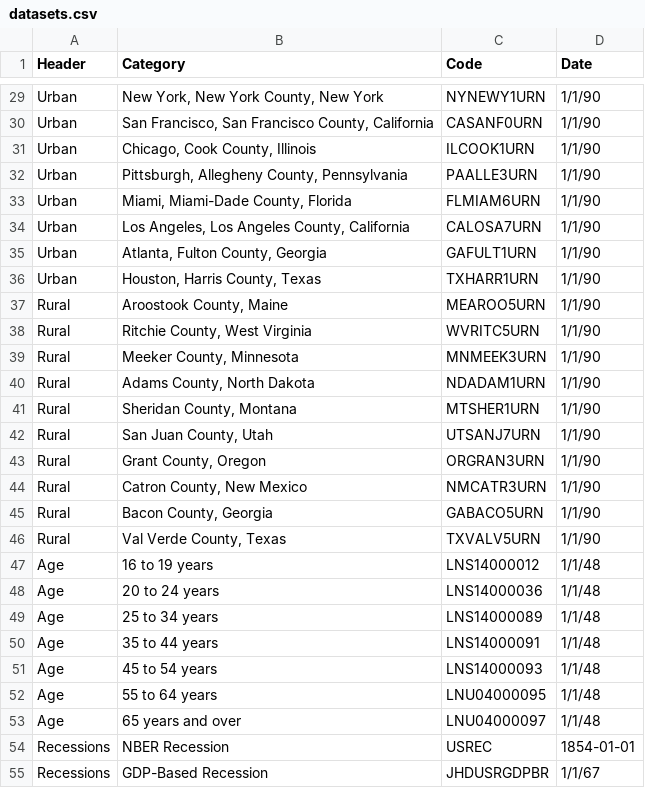
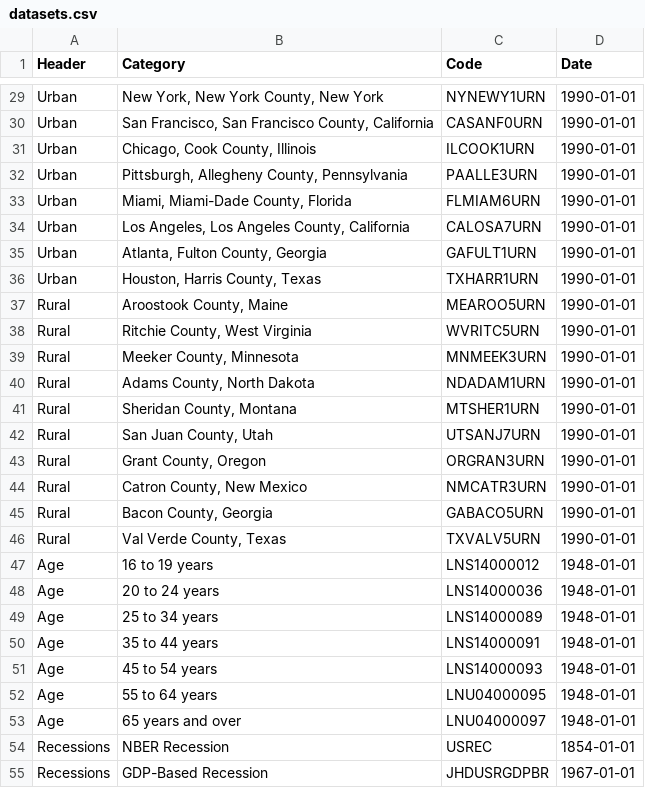
Before and after one commit to markgsheppard/SahmRule, a CSV file: data-source/datasets.csv, drawn as a sheet; only a part is shown, gaps mark what is left out; the diff covers the shown part only; the diff names each change by its address in the sheet, - before the commit and + after, or states it on an @@ line.

```diff
--- a/data-source/datasets.csv
+++ b/data-source/datasets.csv
-D29:D46 (Date): 1/1/90
+D29:D46 (Date): 1990-01-01
-D47:D53 (Date): 1/1/48
+D47:D53 (Date): 1948-01-01
-D55 (Date): 1/1/67
+D55 (Date): 1967-01-01
```
Also changed, not shown: 51 edited cells elsewhere in this file, data-source/data/LNS14000089.csv, data-source/data/LNS14000093.csv, 17 other files.
